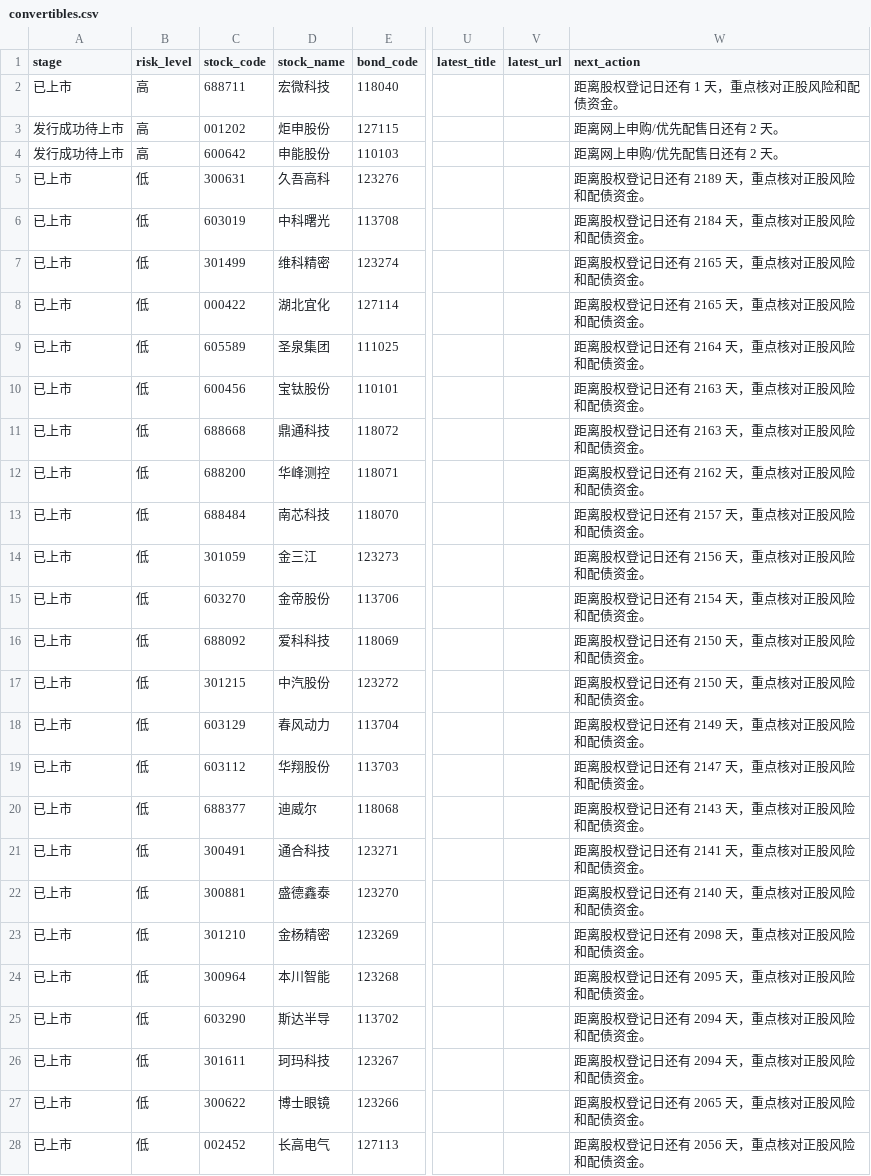
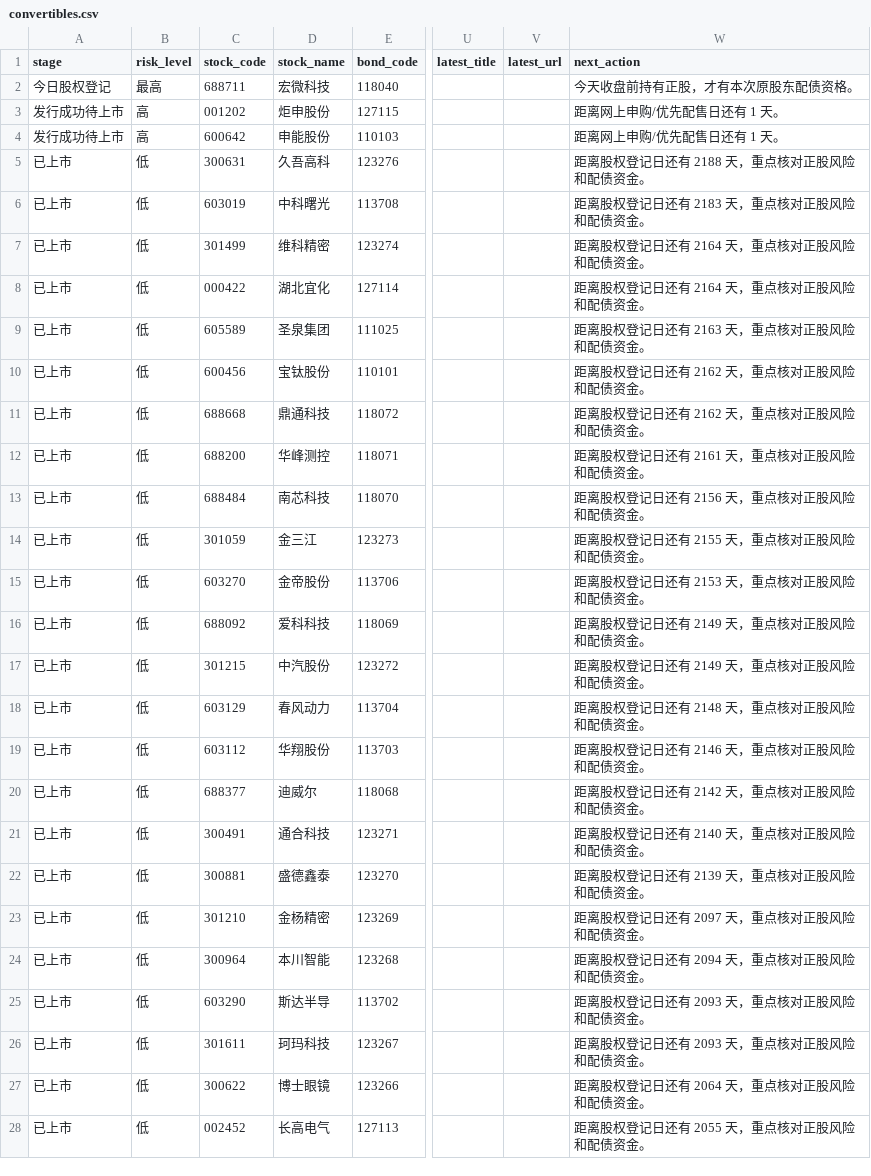
Before and after one commit to Flying-Cabbage/kzzsg, a CSV file: docs/data/convertibles.csv, drawn as a sheet; only a part is shown, gaps mark what is left out; the diff covers the shown part only; the diff names each change by its address in the sheet, - before the commit and + after, or states it on an @@ line.

```diff
--- a/docs/data/convertibles.csv
+++ b/docs/data/convertibles.csv
-A2 (stage): 已上市
+A2 (stage): 今日股权登记
-B2 (risk_level): 高
+B2 (risk_level): 最高
-W2 (next_action): 距离股权登记日还有 1 天，重点核对正股风险和配债资金。
+W2 (next_action): 今天收盘前持有正股，才有本次原股东配债资格。
-W3:W4 (next_action): 距离网上申购/优先配售日还有 2 天。
+W3:W4 (next_action): 距离网上申购/优先配售日还有 1 天。
-W5 (next_action): 距离股权登记日还有 2189 天，重点核对正股风险和配债资金。
+W5 (next_action): 距离股权登记日还有 2188 天，重点核对正股风险和配债资金。
-W6 (next_action): 距离股权登记日还有 2184 天，重点核对正股风险和配债资金。
+W6 (next_action): 距离股权登记日还有 2183 天，重点核对正股风险和配债资金。
-W7:W8 (next_action): 距离股权登记日还有 2165 天，重点核对正股风险和配债资金。
+W7:W8 (next_action): 距离股权登记日还有 2164 天，重点核对正股风险和配债资金。
-W9 (next_action): 距离股权登记日还有 2164 天，重点核对正股风险和配债资金。
+W9 (next_action): 距离股权登记日还有 2163 天，重点核对正股风险和配债资金。
-W10:W11 (next_action): 距离股权登记日还有 2163 天，重点核对正股风险和配债资金。
+W10:W11 (next_action): 距离股权登记日还有 2162 天，重点核对正股风险和配债资金。
-W12 (next_action): 距离股权登记日还有 2162 天，重点核对正股风险和配债资金。
+W12 (next_action): 距离股权登记日还有 2161 天，重点核对正股风险和配债资金。
-W13 (next_action): 距离股权登记日还有 2157 天，重点核对正股风险和配债资金。
+W13 (next_action): 距离股权登记日还有 2156 天，重点核对正股风险和配债资金。
-W14 (next_action): 距离股权登记日还有 2156 天，重点核对正股风险和配债资金。
+W14 (next_action): 距离股权登记日还有 2155 天，重点核对正股风险和配债资金。
-W15 (next_action): 距离股权登记日还有 2154 天，重点核对正股风险和配债资金。
+W15 (next_action): 距离股权登记日还有 2153 天，重点核对正股风险和配债资金。
-W16:W17 (next_action): 距离股权登记日还有 2150 天，重点核对正股风险和配债资金。
+W16:W17 (next_action): 距离股权登记日还有 2149 天，重点核对正股风险和配债资金。
-W18 (next_action): 距离股权登记日还有 2149 天，重点核对正股风险和配债资金。
+W18 (next_action): 距离股权登记日还有 2148 天，重点核对正股风险和配债资金。
-W19 (next_action): 距离股权登记日还有 2147 天，重点核对正股风险和配债资金。
+W19 (next_action): 距离股权登记日还有 2146 天，重点核对正股风险和配债资金。
-W20 (next_action): 距离股权登记日还有 2143 天，重点核对正股风险和配债资金。
+W20 (next_action): 距离股权登记日还有 2142 天，重点核对正股风险和配债资金。
-W21 (next_action): 距离股权登记日还有 2141 天，重点核对正股风险和配债资金。
+W21 (next_action): 距离股权登记日还有 2140 天，重点核对正股风险和配债资金。
-W22 (next_action): 距离股权登记日还有 2140 天，重点核对正股风险和配债资金。
+W22 (next_action): 距离股权登记日还有 2139 天，重点核对正股风险和配债资金。
-W23 (next_action): 距离股权登记日还有 2098 天，重点核对正股风险和配债资金。
+W23 (next_action): 距离股权登记日还有 2097 天，重点核对正股风险和配债资金。
-W24 (next_action): 距离股权登记日还有 2095 天，重点核对正股风险和配债资金。
+W24 (next_action): 距离股权登记日还有 2094 天，重点核对正股风险和配债资金。
-W25:W26 (next_action): 距离股权登记日还有 2094 天，重点核对正股风险和配债资金。
+W25:W26 (next_action): 距离股权登记日还有 2093 天，重点核对正股风险和配债资金。
-W27 (next_action): 距离股权登记日还有 2065 天，重点核对正股风险和配债资金。
+W27 (next_action): 距离股权登记日还有 2064 天，重点核对正股风险和配债资金。
-W28 (next_action): 距离股权登记日还有 2056 天，重点核对正股风险和配债资金。
+W28 (next_action): 距离股权登记日还有 2055 天，重点核对正股风险和配债资金。
```
Also changed, not shown: 120 edited cells elsewhere in this file, 3 other files.
